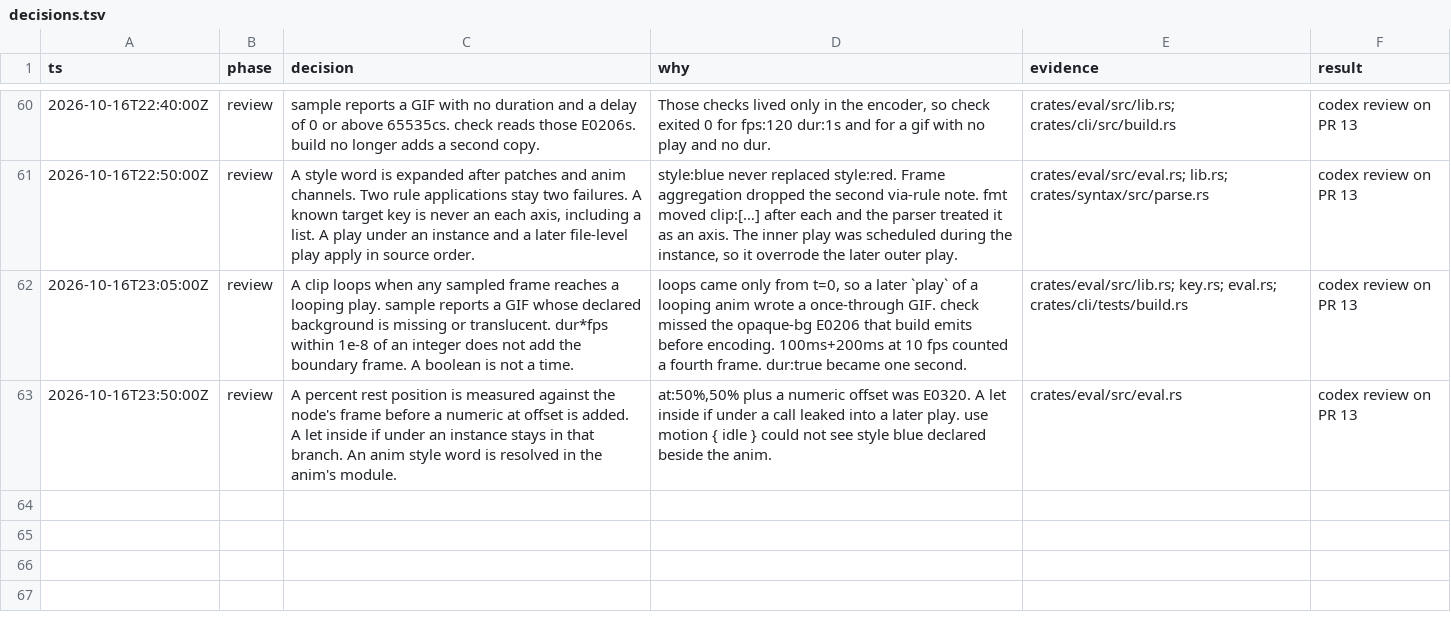
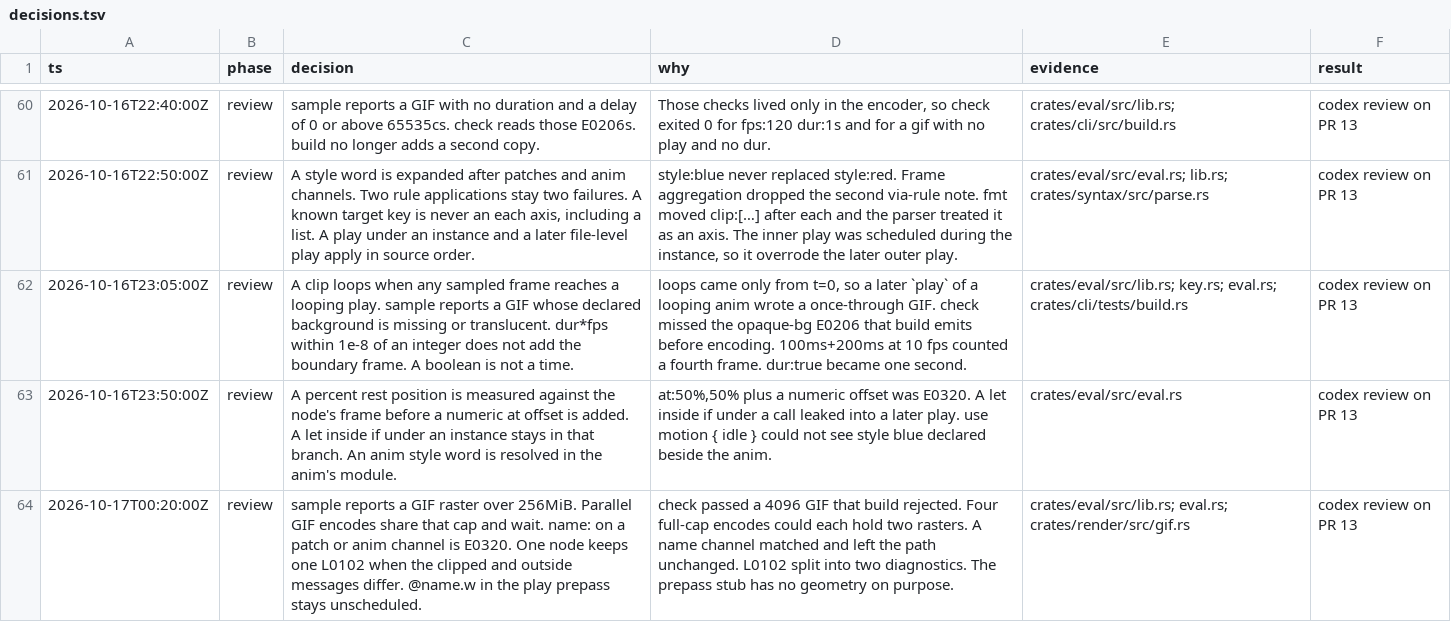
Before and after one commit to tvanhens/artscript, a TSV file: docs/decisions.tsv, drawn as a sheet; only a part is shown, gaps mark what is left out; the diff names each change by its address in the sheet, - before the commit and + after, or states it on an @@ line.

```diff
--- a/docs/decisions.tsv
+++ b/docs/decisions.tsv
+row 64: 2026-10-17T00:20:00Z | review | sample reports a GIF raster over 256MiB. Parallel GIF encodes share that cap and wait. name: on a patch or anim channel is E0320. One node keeps one L0102 when the clipped and outside messages differ. @name.w in the play prepass stays unscheduled. | check passed a 4096 GIF that build rejected. Four full-cap encodes could each hold two rasters. A name channel matched and left the path unchanged. L0102 split into two diagnostics. The prepass stub has no geometry on purpose. | crates/eval/src/lib.rs; eval.rs; crates/render/src/gif.rs | codex review on PR 13
```
Also changed, not shown: 8 other files.
